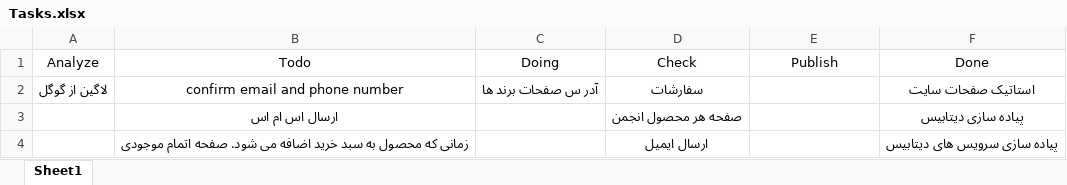
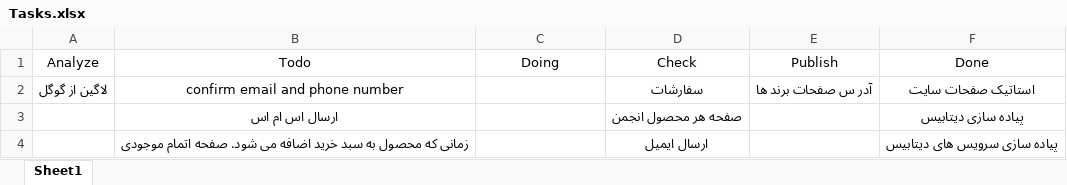
Before and after one commit to darianmh/BlogAndShop, an Excel workbook: Tasks.xlsx, sheet Sheet1, drawn as a sheet; only a part is shown; values as stored, in another font and other column widths than the file's, no borders; the diff names each change by its address in the sheet, - before the commit and + after, or states it on an @@ line.

```diff
--- a/Tasks.xlsx (sheet Sheet1)
+++ b/Tasks.xlsx (sheet Sheet1)
-C2 (Doing): آدر س صفحات برند ها
+C2 (Doing): (empty)
-E2 (Publish): (empty)
+E2 (Publish): آدر س صفحات برند ها
```
Also changed, not shown: 29 other files.
